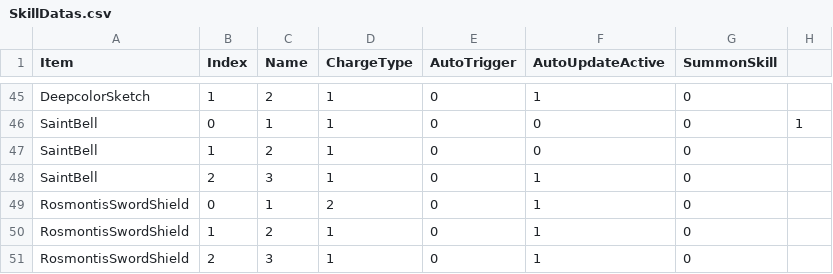
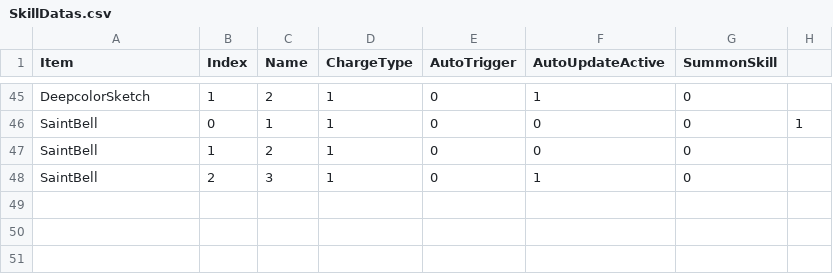
Before and after one commit to czbo1dontsmokeworkplace/ArknightsMod, a CSV file: Assets/LevelDatas/SkillDatas.csv, drawn as a sheet; only a part is shown, gaps mark what is left out; the diff names each change by its address in the sheet, - before the commit and + after, or states it on an @@ line.

```diff
--- a/Assets/LevelDatas/SkillDatas.csv
+++ b/Assets/LevelDatas/SkillDatas.csv
-row 49: RosmontisSwordShield | 0 | 1 | 2 | 0 | 1 | 0
-row 50: RosmontisSwordShield | 1 | 2 | 1 | 0 | 1 | 0
-row 51: RosmontisSwordShield | 2 | 3 | 1 | 0 | 1 | 0
```
Also changed, not shown: 57 other files.
